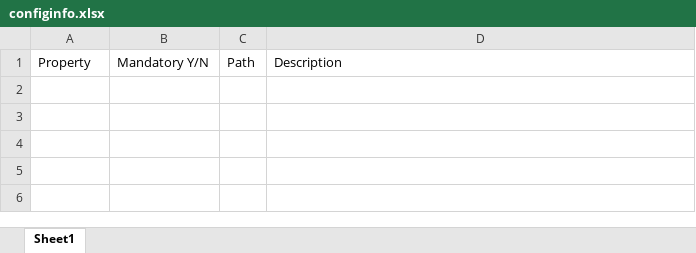
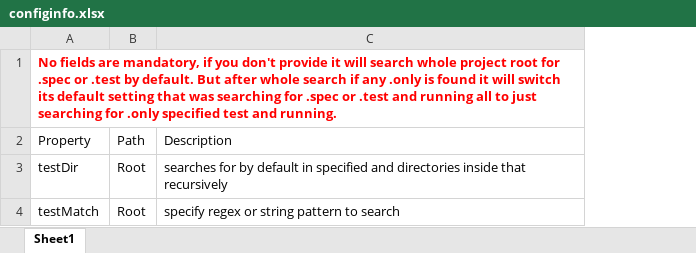
Before and after one commit to vigilanteX/PLAYWRIGHTCONFIG, an Excel workbook: configinfo.xlsx, sheet Sheet1, drawn as a sheet; values as stored, in another font and other column widths than the file's, no borders; removed rows and columns are numbered as before the commit, all else as after; the diff names each change by its address in the sheet, - before the commit and + after, or states it on an @@ line.

Commit message:
testDir and testMatch added

```diff
--- a/configinfo.xlsx (sheet Sheet1)
+++ b/configinfo.xlsx (sheet Sheet1)
-column B, row 1: Mandatory Y/N
+row 1: No fields are mandatory, if you don't provide it will search whole project root for .spec or .test by default. But after whole search if any .only is found it will switch its default setting that was searching for .spec or .test and running all to just searching for .only specified test and running.
+row 3: testDir | Root | searches for by default in specified and directories inside that recursively
+row 4: testMatch | Root | specify regex or string pattern to search
```
Also changed, not shown: 6 other files.
